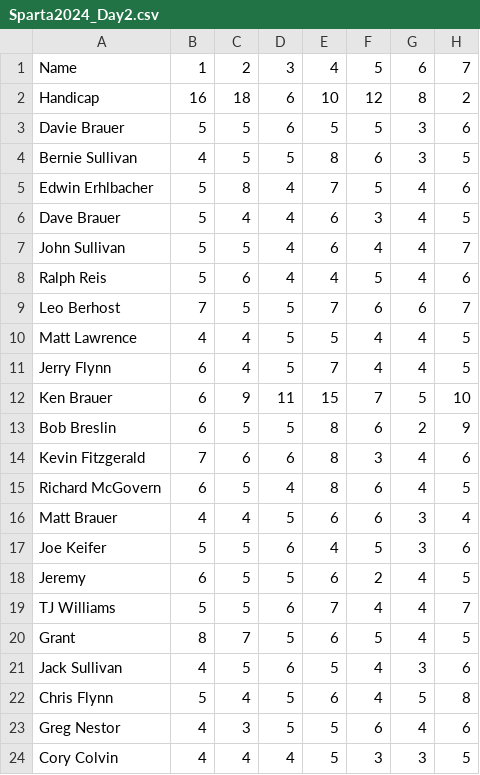
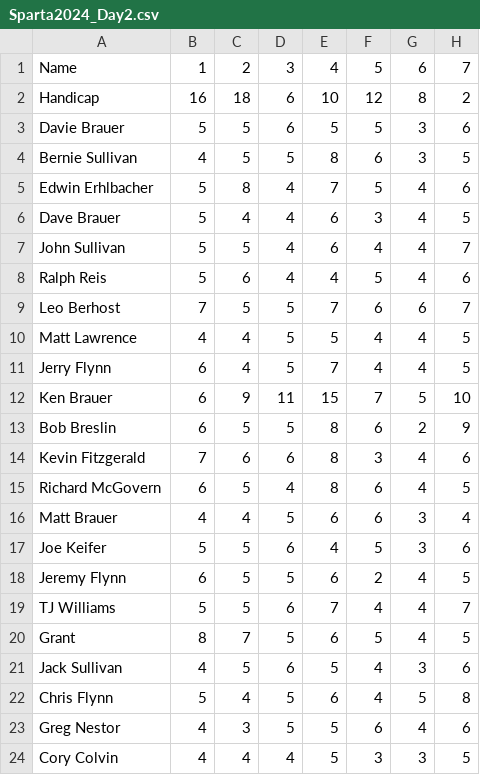
Before and after one commit to sullivanjack/Sparta, a CSV file: data/rounds/2024/Sparta2024_Day2.csv, drawn as a sheet; only a part is shown; the diff names each change by its address in the sheet, - before the commit and + after, or states it on an @@ line.

```diff
--- a/data/rounds/2024/Sparta2024_Day2.csv
+++ b/data/rounds/2024/Sparta2024_Day2.csv
-A18: Jeremy
+A18: Jeremy Flynn
```
Also changed, not shown: data/rounds/2024/Sparta2024_Day1.csv, data/rounds/2024/Sparta2024_Day3.csv, 24 other files.
